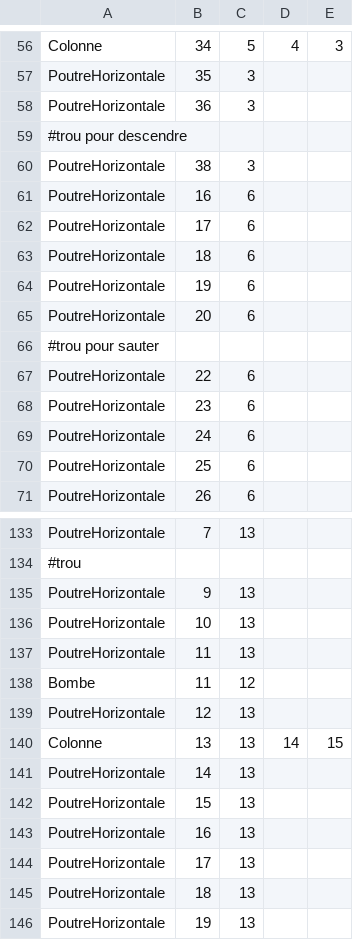
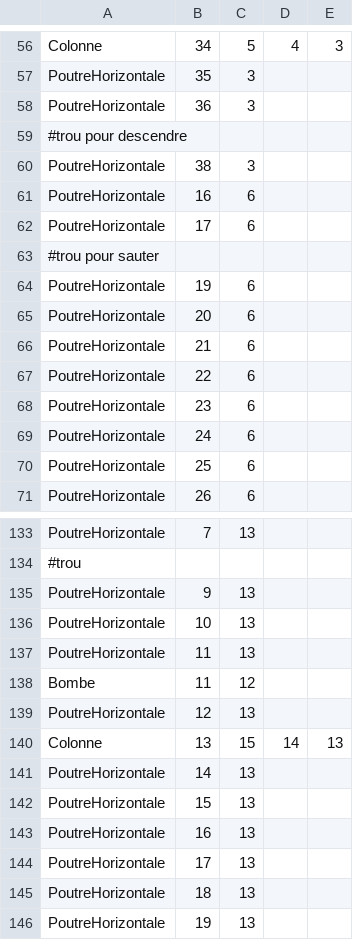
Before and after one commit to KevinFroissart/Gyromite, a CSV file: Levels/level1.csv, drawn as a sheet; only a part is shown, gaps mark what is left out.

```diff
--- a/Levels/level1.csv
+++ b/Levels/level1.csv
@@ -62,6 +62,6 @@ PoutreHorizontale,16,6
 PoutreHorizontale,17,6
-PoutreHorizontale,18,6
+#trou pour sauter
 PoutreHorizontale,19,6
 PoutreHorizontale,20,6
-#trou pour sauter
+PoutreHorizontale,21,6
 PoutreHorizontale,22,6
@@ -139,3 +139,3 @@ Bombe,11,12
 PoutreHorizontale,12,13
-Colonne,13,13,14,15
+Colonne,13,15,14,13
 PoutreHorizontale,14,13
```
Also changed, not shown: 3 other files.
